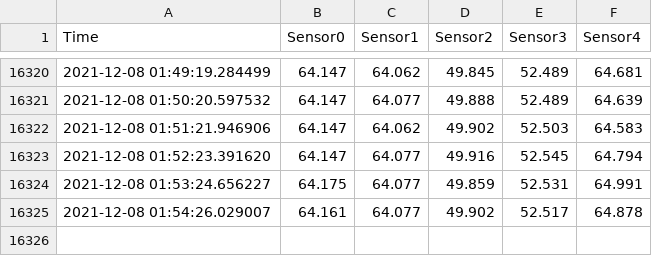
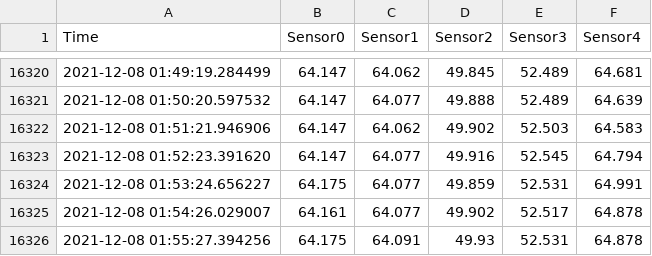
Before and after one commit to iellms/CS431, a CSV file: data/room1.csv, drawn as a sheet; only a part is shown, gaps mark what is left out; the diff names each change by its address in the sheet, - before the commit and + after, or states it on an @@ line.

Commit message:
update data

```diff
--- a/data/room1.csv
+++ b/data/room1.csv
+row 16326: 2021-12-08 01:55:27.394256 | 64.175 | 64.091 | 49.93 | 52.531 | 64.878
```
